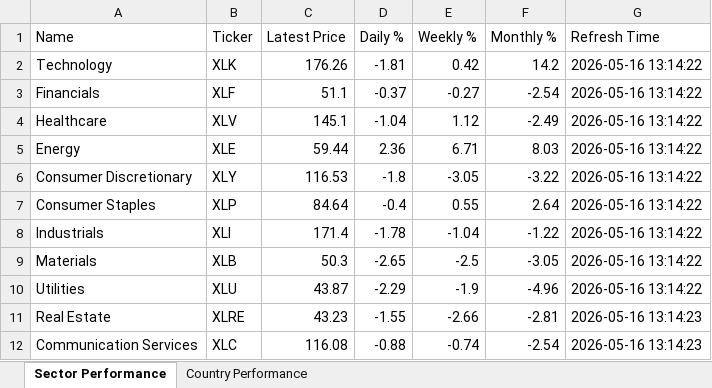
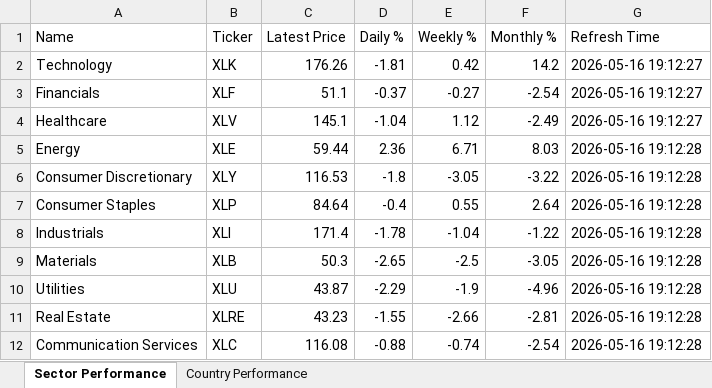
Before and after one commit to derekchau32721-debug/Trial, an Excel workbook: Market_Performance.xlsx, sheet Sector Performance, drawn as a sheet; values as stored, in another font and other column widths than the file's, no borders; the diff names each change by its address in the sheet, - before the commit and + after, or states it on an @@ line.

```diff
--- a/Market_Performance.xlsx (sheet Sector Performance)
+++ b/Market_Performance.xlsx (sheet Sector Performance)
-G2:G4 (Refresh Time): 2026-05-16 13:14:22
+G2:G4 (Refresh Time): 2026-05-16 19:12:27
-G5:G10 (Refresh Time): 2026-05-16 13:14:22
+G5:G10 (Refresh Time): 2026-05-16 19:12:28
-G11:G12 (Refresh Time): 2026-05-16 13:14:23
+G11:G12 (Refresh Time): 2026-05-16 19:12:28
```
Also changed, not shown: sheet Country Performance, 3 other files.
